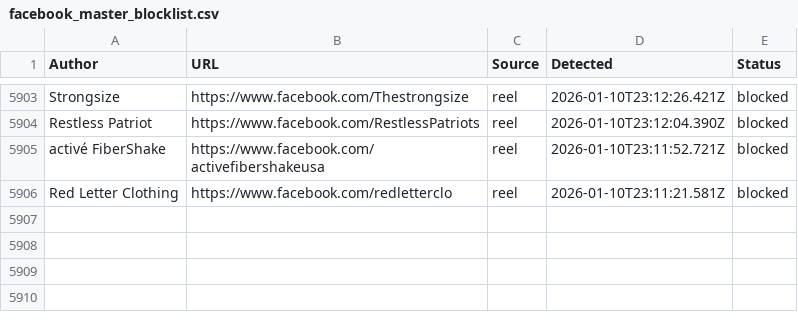
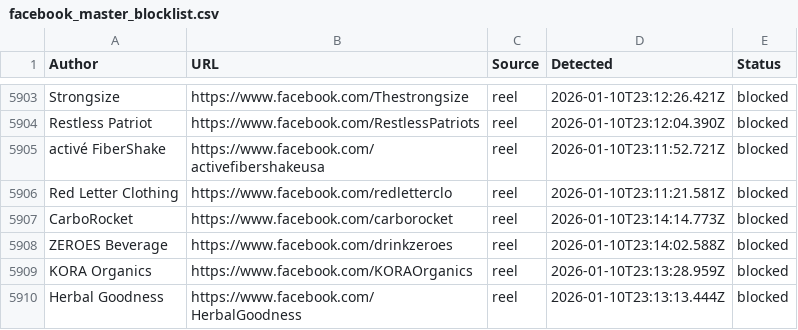
Before and after one commit to SysAdminDoc/AdNull, a CSV file: Blocklists/facebook_master_blocklist.csv, drawn as a sheet; only a part is shown, gaps mark what is left out; the diff names each change by its address in the sheet, - before the commit and + after, or states it on an @@ line.

Commit message:
AdNull sync: +4 new (5909 total)

```diff
--- a/Blocklists/facebook_master_blocklist.csv
+++ b/Blocklists/facebook_master_blocklist.csv
+row 5907: CarboRocket | https://www.facebook.com/carborocket | reel | 2026-01-10T23:14:14.773Z | blocked
+row 5908: ZEROES Beverage | https://www.facebook.com/drinkzeroes | reel | 2026-01-10T23:14:02.588Z | blocked
+row 5909: KORA Organics | https://www.facebook.com/KORAOrganics | reel | 2026-01-10T23:13:28.959Z | blocked
+row 5910: Herbal Goodness | https://www.facebook.com/HerbalGoodness | reel | 2026-01-10T23:13:13.444Z | blocked
```
